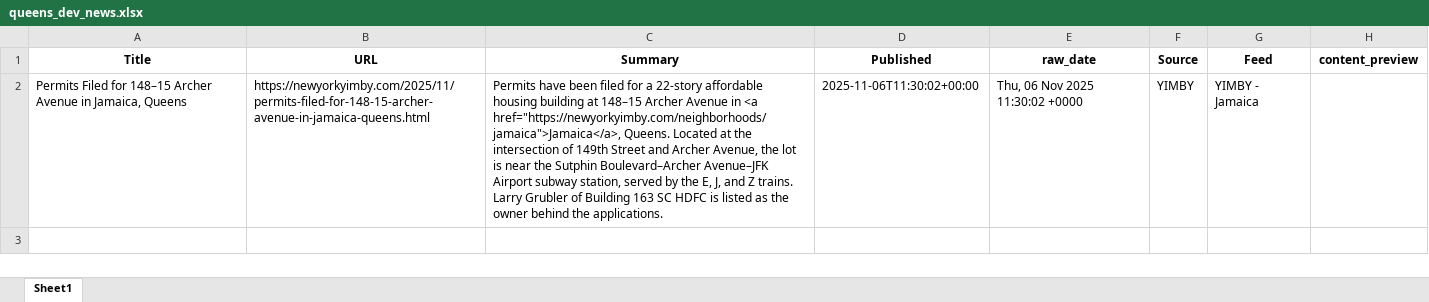
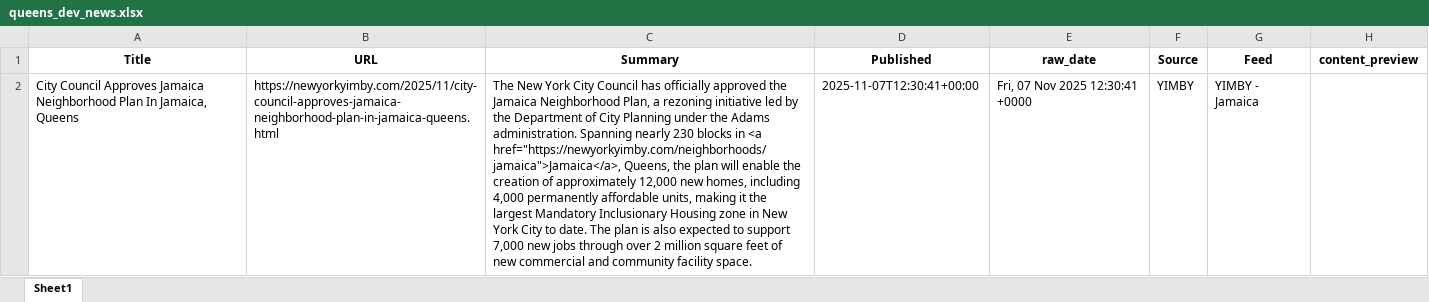
Before and after one commit to ACRE-marketing/queens-dev-news, an Excel workbook: data/output/queens_dev_news.xlsx, sheet Sheet1, drawn as a sheet; values as stored, in another font and other column widths than the file's, no borders; the diff names each change by its address in the sheet, - before the commit and + after, or states it on an @@ line.

```diff
--- a/data/output/queens_dev_news.xlsx (sheet Sheet1)
+++ b/data/output/queens_dev_news.xlsx (sheet Sheet1)
-A2 (Title): Permits Filed for 148–15 Archer Avenue in Jamaica, Queens
+A2 (Title): City Council Approves Jamaica Neighborhood Plan In Jamaica, Queens
-B2 (URL): https://newyorkyimby.com/2025/11/permits-filed-for-148-15-archer-avenue-in-jamaica-queens.html
+B2 (URL): https://newyorkyimby.com/2025/11/city-council-approves-jamaica-neighborhood-plan-in-jamaica-queens.html
-C2 (Summary): Permits have been filed for a 22-story affordable housing building at 148–15 Archer Avenue in <a href="https://newyorkyimby.com/neighborhoods/jamaica">Jamaica</a>, Queens. Located at the intersection of 149th Street and Archer Avenue, the lot is near the Sutphin Boulevard–Archer Avenue–JFK Airport subway station, served by the E, J, and Z trains. Larry Grubler of Building 163 SC HDFC is listed as the owner behind the applications.
+C2 (Summary): The New York City Council has officially approved the Jamaica Neighborhood Plan, a rezoning initiative led by the Department of City Planning under the Adams administration. Spanning nearly 230 blocks in <a href="https://newyorkyimby.com/neighborhoods/jamaica">Jamaica</a>, Queens, the plan will enable the creation of approximately 12,000 new homes, including 4,000 permanently affordable units, making it the largest Mandatory Inclusionary Housing zone in New York City to date. The plan is also expected to support 7,000 new jobs through over 2 million square feet of new commercial and community facility space.
-D2 (Published): 2025-11-06T11:30:02+00:00
+D2 (Published): 2025-11-07T12:30:41+00:00
-E2 (raw_date): Thu, 06 Nov 2025 11:30:02 +0000
+E2 (raw_date): Fri, 07 Nov 2025 12:30:41 +0000
```
Also changed, not shown: 1 other file.
